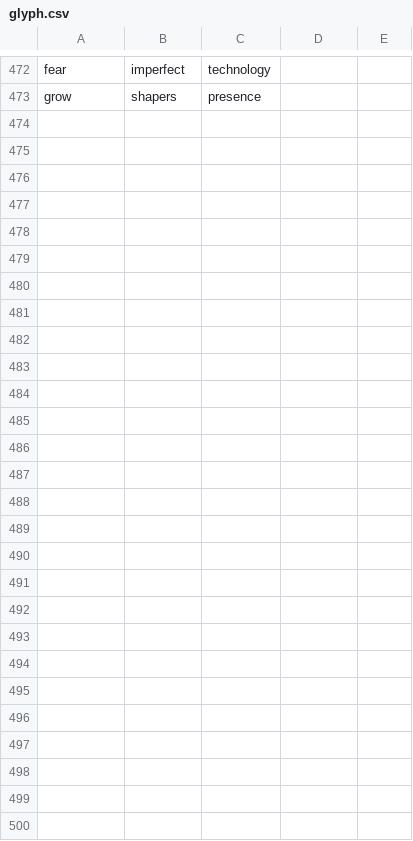
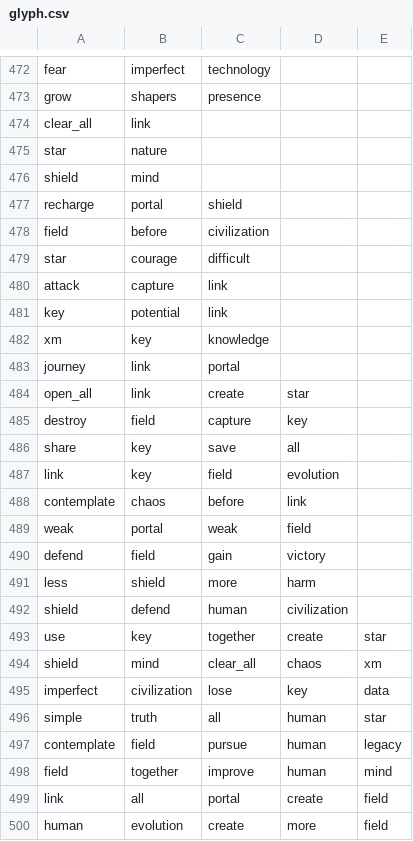
Before and after one commit to chibatching/glyph-predictor-data, a CSV file: glyph.csv, drawn as a sheet; only a part is shown, gaps mark what is left out; the diff names each change by its address in the sheet, - before the commit and + after, or states it on an @@ line.

Commit message:
New glyph sequences
New glyph sequences containing link, key, field, shield, star
Source: https://t.me/Essexnews

```diff
--- a/glyph.csv
+++ b/glyph.csv
+row 474: clear_all | link
+row 475: star | nature
+row 476: shield | mind
+row 477: recharge | portal | shield
+row 478: field | before | civilization
+row 479: star | courage | difficult
+row 480: attack | capture | link
+row 481: key | potential | link
+row 482: xm | key | knowledge
+row 483: journey | link | portal
+row 484: open_all | link | create | star
+row 485: destroy | field | capture | key
+row 486: share | key | save | all
+row 487: link | key | field | evolution
+row 488: contemplate | chaos | before | link
+row 489: weak | portal | weak | field
+row 490: defend | field | gain | victory
+row 491: less | shield | more | harm
+row 492: shield | defend | human | civilization
+row 493: use | key | together | create | star
+row 494: shield | mind | clear_all | chaos | xm
+row 495: imperfect | civilization | lose | key | data
+row 496: simple | truth | all | human | star
+row 497: contemplate | field | pursue | human | legacy
+row 498: field | together | improve | human | mind
+row 499: link | all | portal | create | field
+row 500: human | evolution | create | more | field
```
